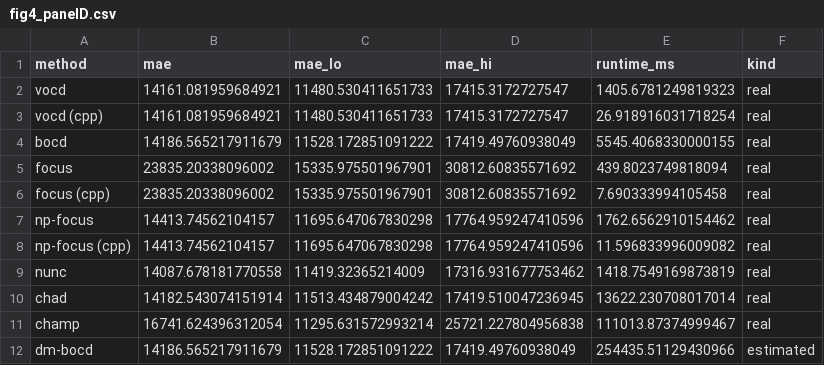
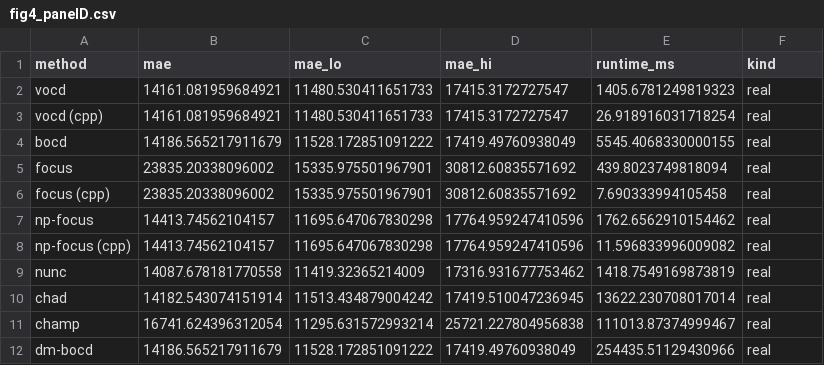
Before and after one commit to rpf00/vocd, a CSV file: results/fig4_gas/fig4_panelD.csv, drawn as a sheet.

Commit message:
edits in fig4_panelD.csv

```diff
--- a/results/fig4_gas/fig4_panelD.csv
+++ b/results/fig4_gas/fig4_panelD.csv
@@ -11,2 +11,2 @@ chad,14182.543074151914,11513.434879004242,17419.510047236945,13622.230708017014
 champ,16741.624396312054,11295.631572993214,25721.227804956838,111013.87374999467,real
-dm-bocd,14186.565217911679,11528.172851091222,17419.49760938049,254435.51129430966,estimated
+dm-bocd,14186.565217911679,11528.172851091222,17419.49760938049,254435.51129430966,real
```
